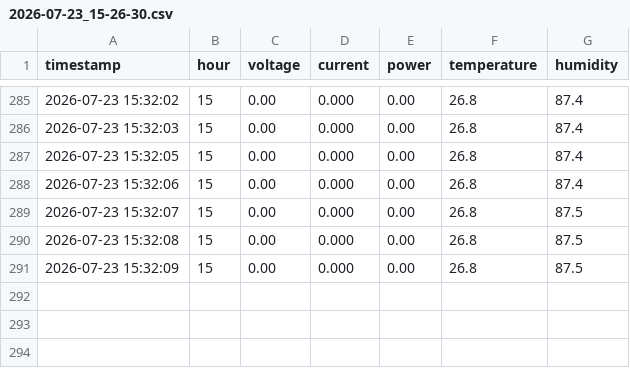
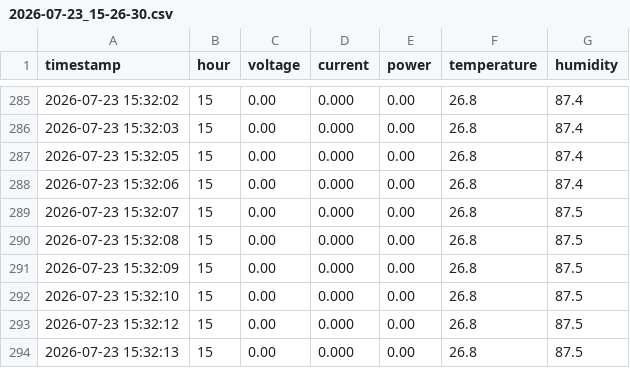
Before and after one commit to Santiagocfls/energy_monitor, a CSV file: data/sessions/2026-07-23_15-26-30.csv, drawn as a sheet; only a part is shown, gaps mark what is left out.

Commit message:
Auto-sync: Thu 23 Jul 15:32:13 -05 2026

```diff
--- a/data/sessions/2026-07-23_15-26-30.csv
+++ b/data/sessions/2026-07-23_15-26-30.csv
@@ -291 +291,4 @@ timestamp,hour,voltage,current,power,temperature,humidity
 2026-07-23 15:32:09,15,0.00,0.000,0.00,26.8,87.5
+2026-07-23 15:32:10,15,0.00,0.000,0.00,26.8,87.5
+2026-07-23 15:32:12,15,0.00,0.000,0.00,26.8,87.5
+2026-07-23 15:32:13,15,0.00,0.000,0.00,26.8,87.5
```
